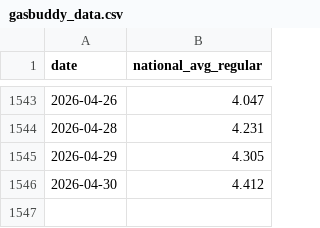
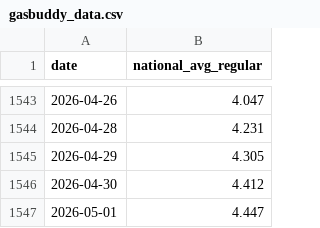
Before and after one commit to GILLIONAIREZ/gas-tracker, a CSV file: data/gasbuddy_data.csv, drawn as a sheet; only a part is shown, gaps mark what is left out.

```diff
--- a/data/gasbuddy_data.csv
+++ b/data/gasbuddy_data.csv
@@ -1546 +1546,2 @@ date,national_avg_regular
 2026-04-30,4.412
+2026-05-01,4.447
```
Also changed, not shown: data/gas_data.csv, 2 other files.
